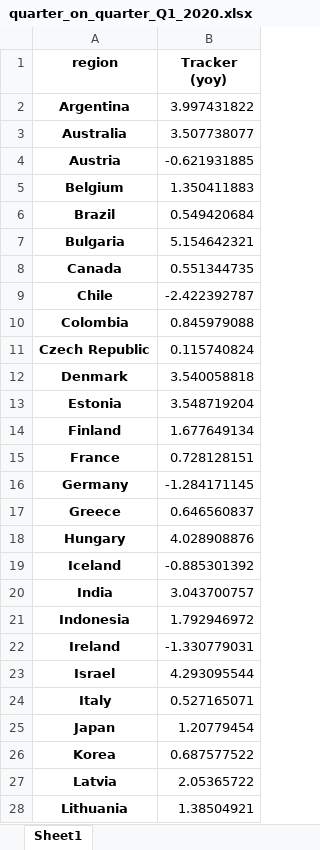
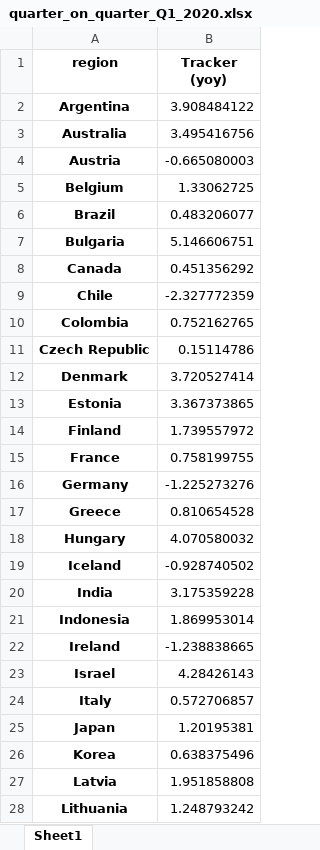
Before and after one commit to NicolasWoloszko/OECD-Weekly-Tracker, an Excel workbook: Data/quarter_on_quarter_Q1_2020.xlsx, sheet Sheet1, drawn as a sheet; only a part is shown; values as stored, in another font and other column widths than the file's, no borders; the diff covers the shown part only; the diff names each change by its address in the sheet, - before the commit and + after, or states it on an @@ line.

```diff
--- a/Data/quarter_on_quarter_Q1_2020.xlsx (sheet Sheet1)
+++ b/Data/quarter_on_quarter_Q1_2020.xlsx (sheet Sheet1)
-B2 (Tracker (yoy)): 3.997431822
+B2 (Tracker (yoy)): 3.908484122
-B3 (Tracker (yoy)): 3.507738077
+B3 (Tracker (yoy)): 3.495416756
-B4 (Tracker (yoy)): -0.621931885
+B4 (Tracker (yoy)): -0.665080003
-B5 (Tracker (yoy)): 1.350411883
+B5 (Tracker (yoy)): 1.33062725
-B6 (Tracker (yoy)): 0.549420684
+B6 (Tracker (yoy)): 0.483206077
-B7 (Tracker (yoy)): 5.154642321
+B7 (Tracker (yoy)): 5.146606751
-B8 (Tracker (yoy)): 0.551344735
+B8 (Tracker (yoy)): 0.451356292
-B9 (Tracker (yoy)): -2.422392787
+B9 (Tracker (yoy)): -2.327772359
-B10 (Tracker (yoy)): 0.845979088
+B10 (Tracker (yoy)): 0.752162765
-B11 (Tracker (yoy)): 0.115740824
+B11 (Tracker (yoy)): 0.15114786
-B12 (Tracker (yoy)): 3.540058818
+B12 (Tracker (yoy)): 3.720527414
-B13 (Tracker (yoy)): 3.548719204
+B13 (Tracker (yoy)): 3.367373865
-B14 (Tracker (yoy)): 1.677649134
+B14 (Tracker (yoy)): 1.739557972
-B15 (Tracker (yoy)): 0.728128151
+B15 (Tracker (yoy)): 0.758199755
-B16 (Tracker (yoy)): -1.284171145
+B16 (Tracker (yoy)): -1.225273276
-B17 (Tracker (yoy)): 0.646560837
+B17 (Tracker (yoy)): 0.810654528
-B18 (Tracker (yoy)): 4.028908876
+B18 (Tracker (yoy)): 4.070580032
-B19 (Tracker (yoy)): -0.885301392
+B19 (Tracker (yoy)): -0.928740502
-B20 (Tracker (yoy)): 3.043700757
+B20 (Tracker (yoy)): 3.175359228
-B21 (Tracker (yoy)): 1.792946972
+B21 (Tracker (yoy)): 1.869953014
-B22 (Tracker (yoy)): -1.330779031
+B22 (Tracker (yoy)): -1.238838665
-B23 (Tracker (yoy)): 4.293095544
+B23 (Tracker (yoy)): 4.28426143
-B24 (Tracker (yoy)): 0.527165071
+B24 (Tracker (yoy)): 0.572706857
-B25 (Tracker (yoy)): 1.20779454
+B25 (Tracker (yoy)): 1.20195381
-B26 (Tracker (yoy)): 0.687577522
+B26 (Tracker (yoy)): 0.638375496
-B27 (Tracker (yoy)): 2.05365722
+B27 (Tracker (yoy)): 1.951858808
-B28 (Tracker (yoy)): 1.38504921
+B28 (Tracker (yoy)): 1.248793242
```
Also changed, not shown: 18 edited cells elsewhere in this sheet, Data/quarter_on_quarter.xlsx, Data/quarterly_tracker_yo2y.xlsx, 1 other file.
